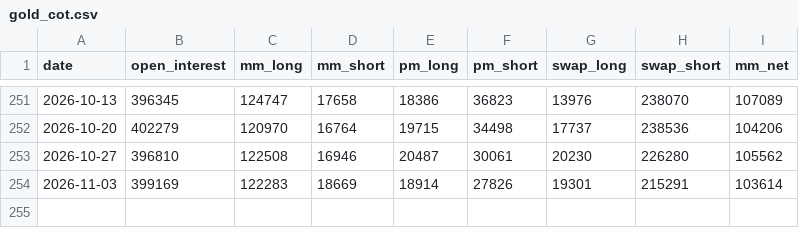
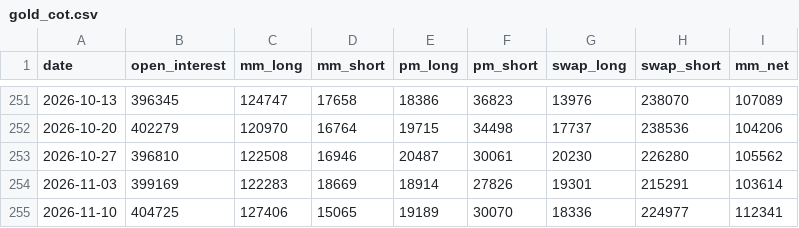
Before and after one commit to bess129/petcoke-forecaster, a CSV file: data/gold_cot.csv, drawn as a sheet; only a part is shown, gaps mark what is left out.

```diff
--- a/data/gold_cot.csv
+++ b/data/gold_cot.csv
@@ -254 +254,2 @@ date,open_interest,mm_long,mm_short,pm_long,pm_short,swap_long,swap_short,mm_net
 2026-11-03,399169,122283,18669,18914,27826,19301,215291,103614
+2026-11-10,404725,127406,15065,19189,30070,18336,224977,112341
```
Also changed, not shown: data/gold_daily.csv, data/gpc_prices.csv, 6 other files.
